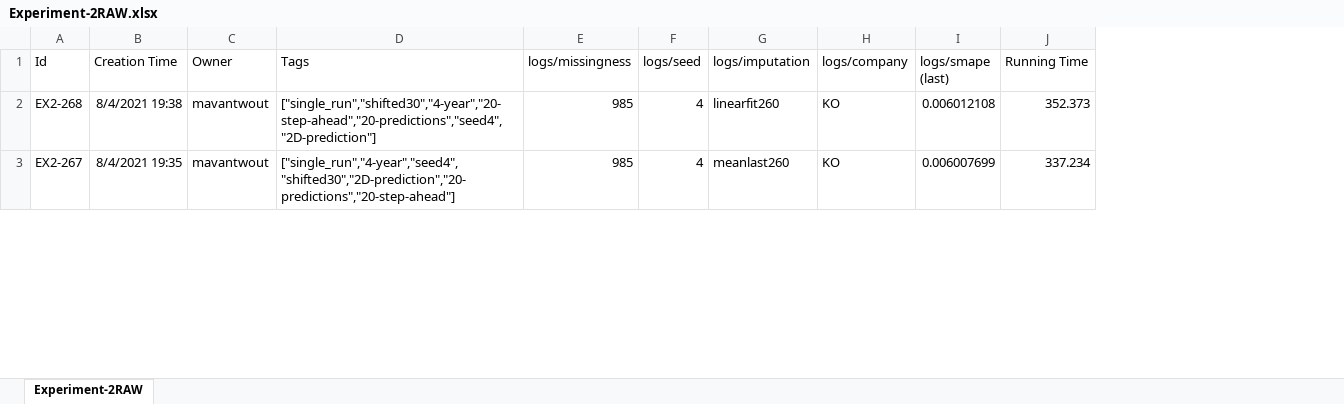
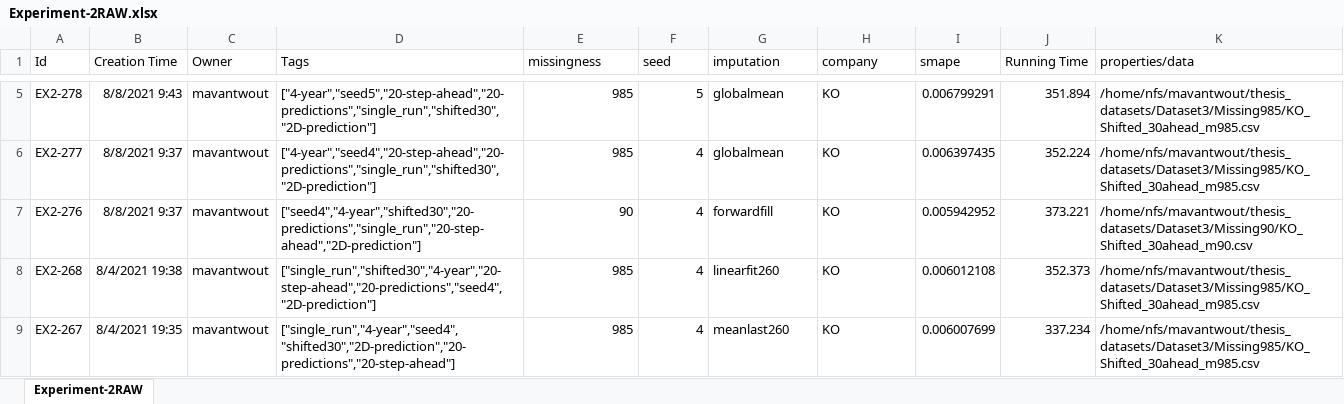
Before and after one commit to vantwoutmaarten/thesis_stock_prediction, an Excel workbook: code/results/experiment2/Experiment-2RAW.xlsx, sheet Experiment-2RAW, drawn as a sheet; only a part is shown, gaps mark what is left out; values as stored, in another font and other column widths than the file's, no borders; the diff covers the shown part only; the diff names each change by its address in the sheet, - before the commit and + after, or states it on an @@ line.

Commit message:
create tables and figures for results of experiment 2,3,4 and 5

```diff
--- a/code/results/experiment2/Experiment-2RAW.xlsx (sheet Experiment-2RAW)
+++ b/code/results/experiment2/Experiment-2RAW.xlsx (sheet Experiment-2RAW)
+column K (properties/data), rows 8-9: /home/nfs/mavantwout/thesis_datasets/Dataset3/Missing985/KO_Shifted_30ahead_m985.csv | /home/nfs/mavantwout/thesis_datasets/Dataset3/Missing985/KO_Shifted_30ahead_m985.csv
-E1: logs/missingness
+E1: missingness
-F1: logs/seed
+F1: seed
-G1: logs/imputation
+G1: imputation
-H1: logs/company
+H1: company
-I1: logs/smape (last)
+I1: smape
+row 5: EX2-278 | 8/8/2021 9:43 | mavantwout | ["4-year","seed5","20-step-ahead","20-predictions","single_run","shifted30","2D-prediction"] | 985 | 5 | globalmean | KO | 0.006799291 | 351.894 | /home/nfs/mavantwout/thesis_datasets/Dataset3/Missing985/KO_Shifted_30ahead_m985.csv
+row 6: EX2-277 | 8/8/2021 9:37 | mavantwout | ["4-year","seed4","20-step-ahead","20-predictions","single_run","shifted30","2D-prediction"] | 985 | 4 | globalmean | KO | 0.006397435 | 352.224 | /home/nfs/mavantwout/thesis_datasets/Dataset3/Missing985/KO_Shifted_30ahead_m985.csv
+row 7: EX2-276 | 8/8/2021 9:37 | mavantwout | ["seed4","4-year","shifted30","20-predictions","single_run","20-step-ahead","2D-prediction"] | 90 | 4 | forwardfill | KO | 0.005942952 | 373.221 | /home/nfs/mavantwout/thesis_datasets/Dataset3/Missing90/KO_Shifted_30ahead_m90.csv
```
Also changed, not shown: 3 added rows and 3 removed rows elsewhere in this sheet, code/results/experiment4/Experiment-4RAW.xlsx, code/results/experiment5/Experiment-5RAW.xlsx, 24 other files.
